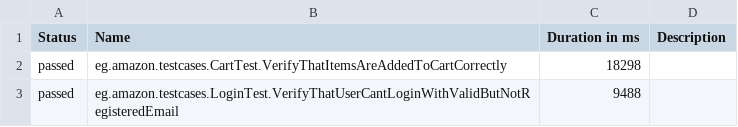
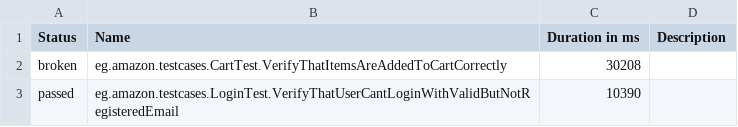
Before and after one commit to MohamedY-Selim/TGTask, a CSV file: data/suites.csv, drawn as a sheet.

```diff
--- a/data/suites.csv
+++ b/data/suites.csv
@@ -1,3 +1,3 @@
 "Status","Name","Duration in ms","Description"
-"passed","eg.amazon.testcases.CartTest.VerifyThatItemsAreAddedToCartCorrectly","18298",""
-"passed","eg.amazon.testcases.LoginTest.VerifyThatUserCantLoginWithValidButNotRegisteredEmail","9488",""
+"broken","eg.amazon.testcases.CartTest.VerifyThatItemsAreAddedToCartCorrectly","30208",""
+"passed","eg.amazon.testcases.LoginTest.VerifyThatUserCantLoginWithValidButNotRegisteredEmail","10390",""
```
Also changed, not shown: 31 other files.
